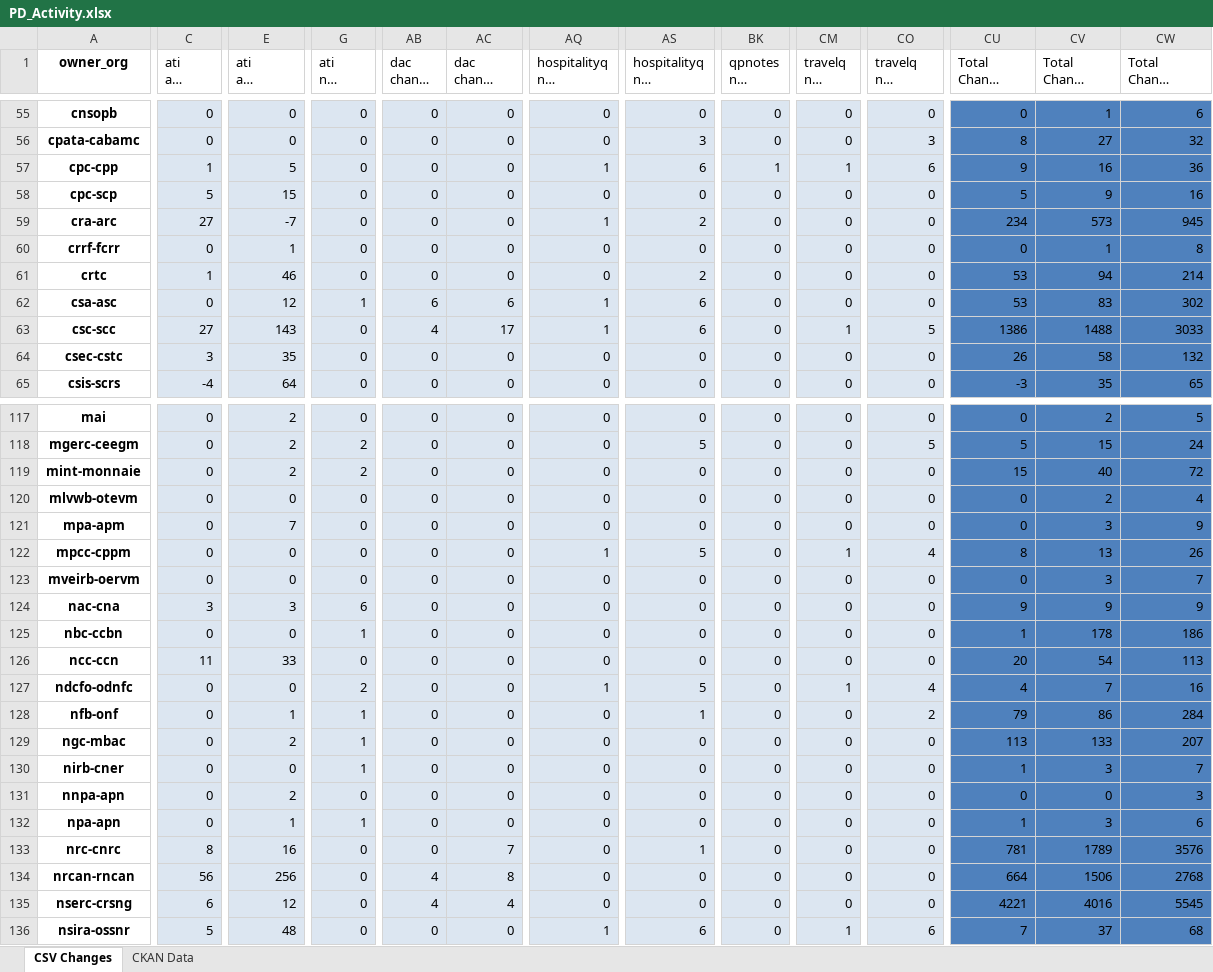
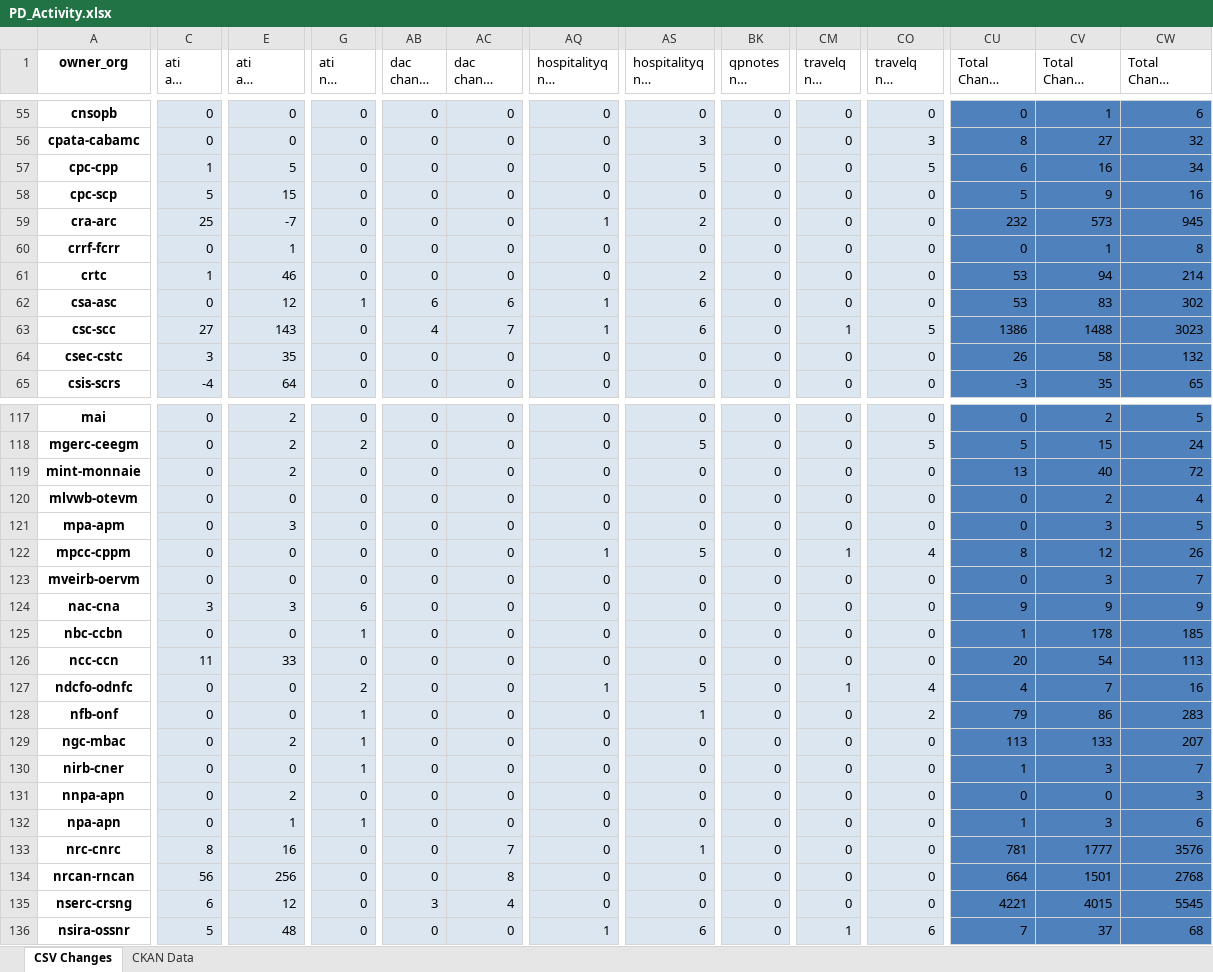
Before and after one commit to open-data/analytics-corporate-reporting, an Excel workbook: PD_CHANGES_RPT/PD_Activity.xlsx, sheet CSV Changes, drawn as a sheet; only a part is shown, gaps mark what is left out; long unchanged cells end in …; values as stored, in another font and other column widths than the file's, no borders; the diff covers the shown part only; the diff names each change by its address in the sheet, - before the commit and + after, or states it on an @@ line.

```diff
--- a/PD_CHANGES_RPT/PD_Activity.xlsx (sheet CSV Changes)
+++ b/PD_CHANGES_RPT/PD_Activity.xlsx (sheet CSV Changes)
-AQ57 (hospitalityq nil change 30-days): 1
+AQ57 (hospitalityq nil change 30-days): 0
-AS57 (hospitalityq nil change 6-months): 6
+AS57 (hospitalityq nil change 6-months): 5
-BK57 (qpnotes nil change 30-days): 1
+BK57 (qpnotes nil change 30-days): 0
-CM57 (travelq nil change 30-days): 1
+CM57 (travelq nil change 30-days): 0
-CO57 (travelq nil change 6-months): 6
+CO57 (travelq nil change 6-months): 5
-CU57 (Total Change 30-days): 9
+CU57 (Total Change 30-days): 6
-CW57 (Total Change 6-months): 36
+CW57 (Total Change 6-months): 34
-C59 (ati all change 30-days): 27
+C59 (ati all change 30-days): 25
-CU59 (Total Change 30-days): 234
+CU59 (Total Change 30-days): 232
-AC63 (dac change 6-months): 17
+AC63 (dac change 6-months): 7
-CW63 (Total Change 6-months): 3033
+CW63 (Total Change 6-months): 3023
-G119 (ati nil change 30-days): 2
+G119 (ati nil change 30-days): 0
-CU119 (Total Change 30-days): 15
+CU119 (Total Change 30-days): 13
-E121 (ati all change 6-months): 7
+E121 (ati all change 6-months): 3
-CW121 (Total Change 6-months): 9
+CW121 (Total Change 6-months): 5
-CV122 (Total Change 90-days): 13
+CV122 (Total Change 90-days): 12
-CW125 (Total Change 6-months): 186
+CW125 (Total Change 6-months): 185
-E128 (ati all change 6-months): 1
+E128 (ati all change 6-months): 0
-CW128 (Total Change 6-months): 284
+CW128 (Total Change 6-months): 283
-CV133 (Total Change 90-days): 1789
+CV133 (Total Change 90-days): 1777
-AB134 (dac change 90-days): 4
+AB134 (dac change 90-days): 0
-CV134 (Total Change 90-days): 1506
+CV134 (Total Change 90-days): 1501
-AB135 (dac change 90-days): 4
+AB135 (dac change 90-days): 3
-CV135 (Total Change 90-days): 4016
+CV135 (Total Change 90-days): 4015
```
Also changed, not shown: 67 edited cells elsewhere in this sheet, sheet CKAN Data, 2 other files.
